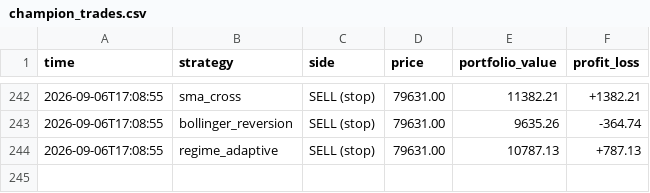
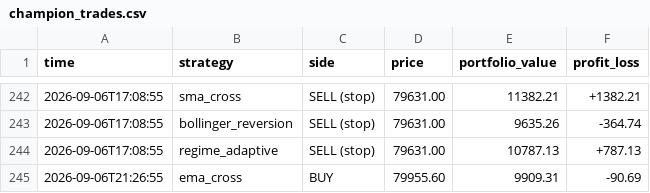
Before and after one commit to tahseenbus/trading-bot, a CSV file: champion_trades.csv, drawn as a sheet; only a part is shown, gaps mark what is left out; the diff names each change by its address in the sheet, - before the commit and + after, or states it on an @@ line.

```diff
--- a/champion_trades.csv
+++ b/champion_trades.csv
+row 245: 2026-09-06T21:26:55 | ema_cross | BUY | 79955.60 | 9909.31 | -90.69
```
Also changed, not shown: 1 other file.
